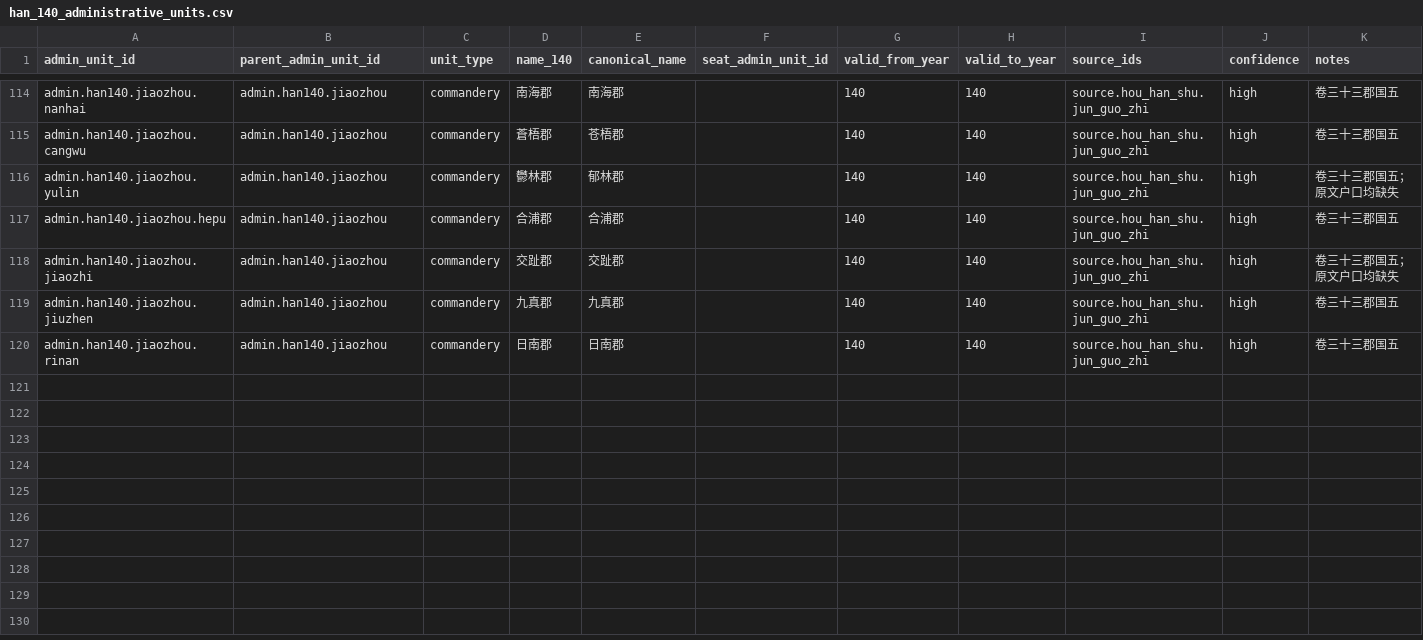
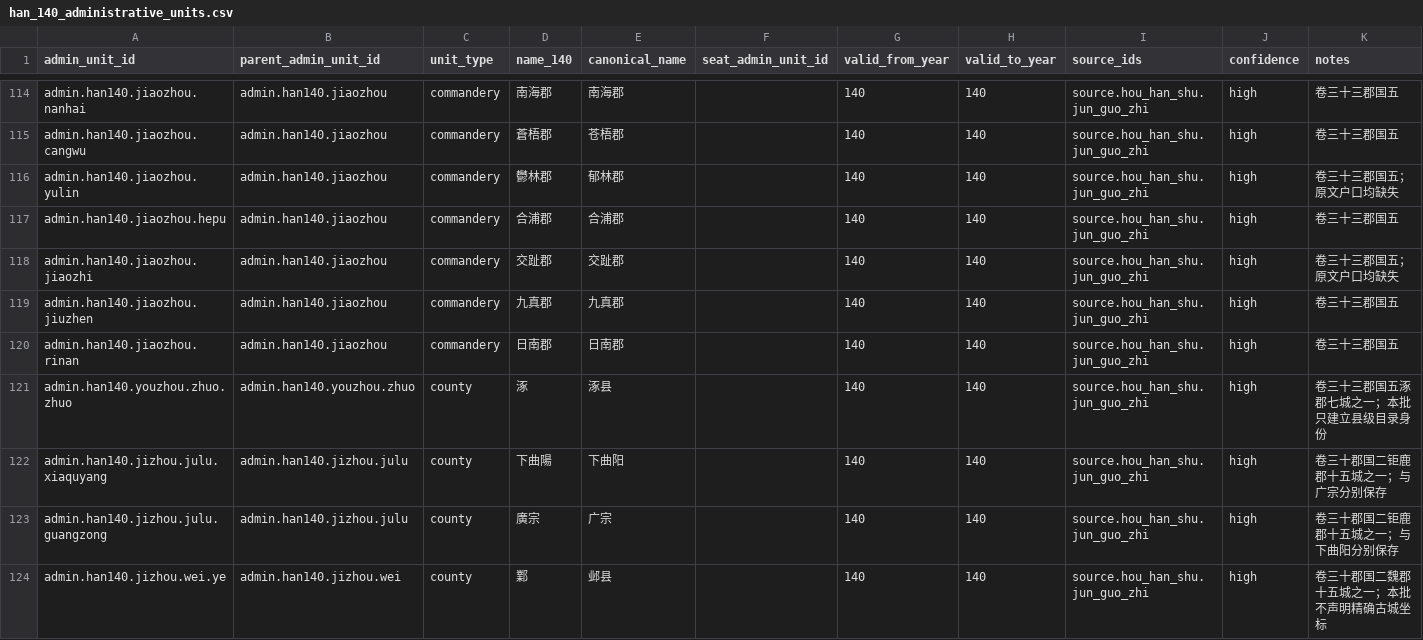
Before and after one commit to xiwenxuan/MandateOfHeroes, a CSV file: Data/HistoricalPopulation/han_140_administrative_units.csv, drawn as a sheet; only a part is shown, gaps mark what is left out; the diff names each change by its address in the sheet, - before the commit and + after, or states it on an @@ line.

```diff
--- a/Data/HistoricalPopulation/han_140_administrative_units.csv
+++ b/Data/HistoricalPopulation/han_140_administrative_units.csv
+row 121: admin.han140.youzhou.zhuo.zhuo | admin.han140.youzhou.zhuo | county | 涿 | 涿县 |  | 140 | 140 | source.hou_han_shu.jun_guo_zhi | high | 卷三十三郡国五涿郡七城之一；本批只建立县级目录身份
+row 122: admin.han140.jizhou.julu.xiaquyang | admin.han140.jizhou.julu | county | 下曲陽 | 下曲阳 |  | 140 | 140 | source.hou_han_shu.jun_guo_zhi | high | 卷三十郡国二钜鹿郡十五城之一；与广宗分别保存
+row 123: admin.han140.jizhou.julu.guangzong | admin.han140.jizhou.julu | county | 廣宗 | 广宗 |  | 140 | 140 | source.hou_han_shu.jun_guo_zhi | high | 卷三十郡国二钜鹿郡十五城之一；与下曲阳分别保存
+row 124: admin.han140.jizhou.wei.ye | admin.han140.jizhou.wei | county | 鄴 | 邺县 |  | 140 | 140 | source.hou_han_shu.jun_guo_zhi | high | 卷三十郡国二魏郡十五城之一；本批不声明精确古城坐标
```
Also changed, not shown: Data/HistoricalPopulation/stable_population_regions.csv, 7 other files.
